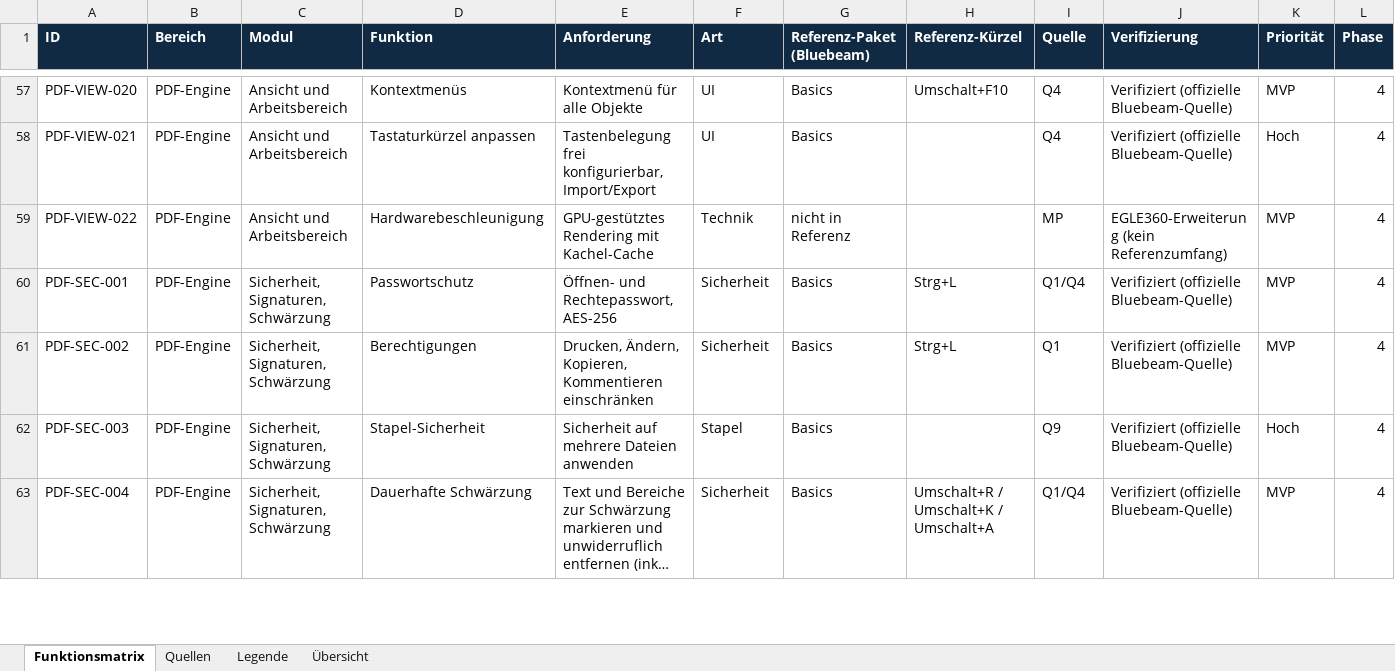
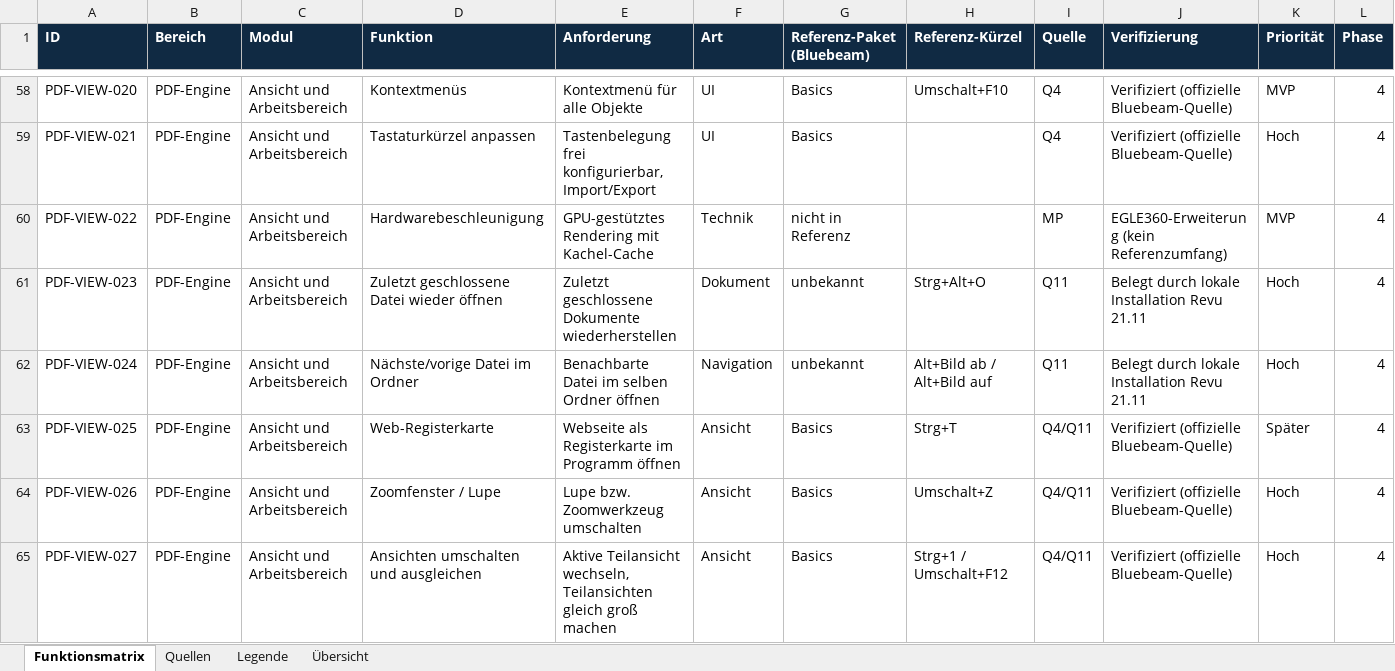
Before and after one commit to EGLE360/EGLE360-PLAN, an Excel workbook: docs/phase1/EGLE360_PLAN_Funktionsmatrix.xlsx, sheet Funktionsmatrix, drawn as a sheet; only a part is shown, gaps mark what is left out; the shorter side is filled out with more unchanged rows; long unchanged cells end in …; values as stored, in another font and other column widths than the file's, no borders; rows hold the shown columns only; the diff covers the shown part only; the diff names each change by its address in the sheet, - before the commit and + after, or states it on an @@ line.

```diff
--- a/docs/phase1/EGLE360_PLAN_Funktionsmatrix.xlsx (sheet Funktionsmatrix)
+++ b/docs/phase1/EGLE360_PLAN_Funktionsmatrix.xlsx (sheet Funktionsmatrix)
+row 61: PDF-VIEW-023 | PDF-Engine | Ansicht und Arbeitsbereich | Zuletzt geschlossene Datei wieder öffnen | Zuletzt geschlossene Dokumente wiederherstellen | Dokument | unbekannt | Strg+Alt+O | Q11 | Belegt durch lokale Installation Revu 21.11 | Hoch | 4
+row 62: PDF-VIEW-024 | PDF-Engine | Ansicht und Arbeitsbereich | Nächste/vorige Datei im Ordner | Benachbarte Datei im selben Ordner öffnen | Navigation | unbekannt | Alt+Bild ab / Alt+Bild auf | Q11 | Belegt durch lokale Installation Revu 21.11 | Hoch | 4
+row 63: PDF-VIEW-025 | PDF-Engine | Ansicht und Arbeitsbereich | Web-Registerkarte | Webseite als Registerkarte im Programm öffnen | Ansicht | Basics | Strg+T | Q4/Q11 | Verifiziert (offizielle Bluebeam-Quelle) | Später | 4
+row 64: PDF-VIEW-026 | PDF-Engine | Ansicht und Arbeitsbereich | Zoomfenster / Lupe | Lupe bzw. Zoomwerkzeug umschalten | Ansicht | Basics | Umschalt+Z | Q4/Q11 | Verifiziert (offizielle Bluebeam-Quelle) | Hoch | 4
+row 65: PDF-VIEW-027 | PDF-Engine | Ansicht und Arbeitsbereich | Ansichten umschalten und ausgleichen | Aktive Teilansicht wechseln, Teilansichten gleich groß machen | Ansicht | Basics | Strg+1 / Umschalt+F12 | Q4/Q11 | Verifiziert (offizielle Bluebeam-Quelle) | Hoch | 4
```
Also changed, not shown: 23 added rows and 27 edited cells elsewhere in this sheet, sheet Übersicht, sheet Quellen, sheet Legende, 4 other files.
